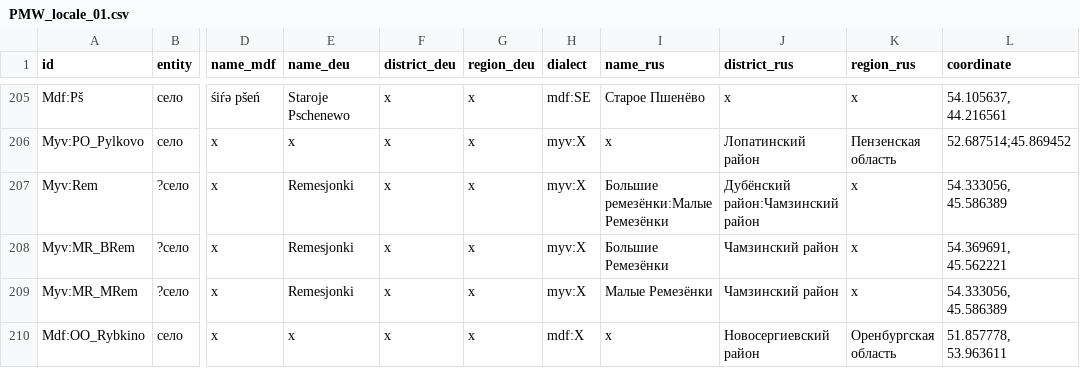
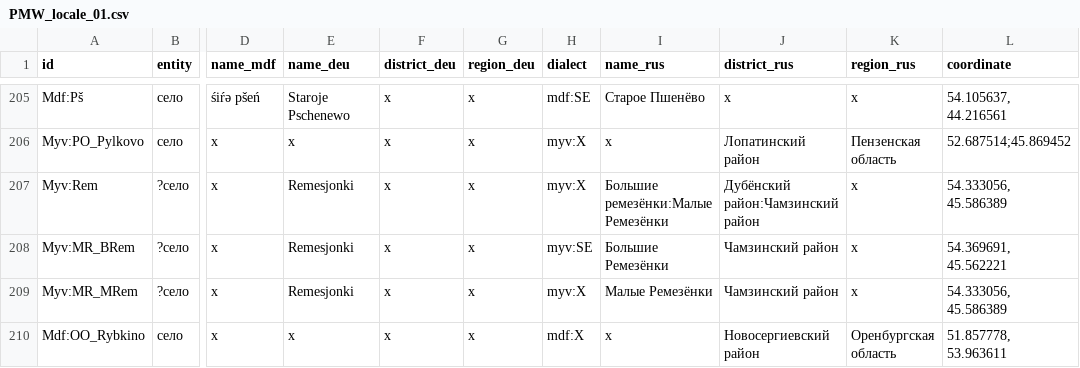
Before and after one commit to rueter/Mordvin-Varieties, a CSV file: PMW_locale_01.csv, drawn as a sheet; only a part is shown, gaps mark what is left out; the diff covers the shown part only; the diff names each change by its address in the sheet, - before the commit and + after, or states it on an @@ line.

```diff
--- a/PMW_locale_01.csv
+++ b/PMW_locale_01.csv
-H208 (dialect): myv:X
+H208 (dialect): myv:SE
```
Also changed, not shown: 6 edited cells elsewhere in this file.
